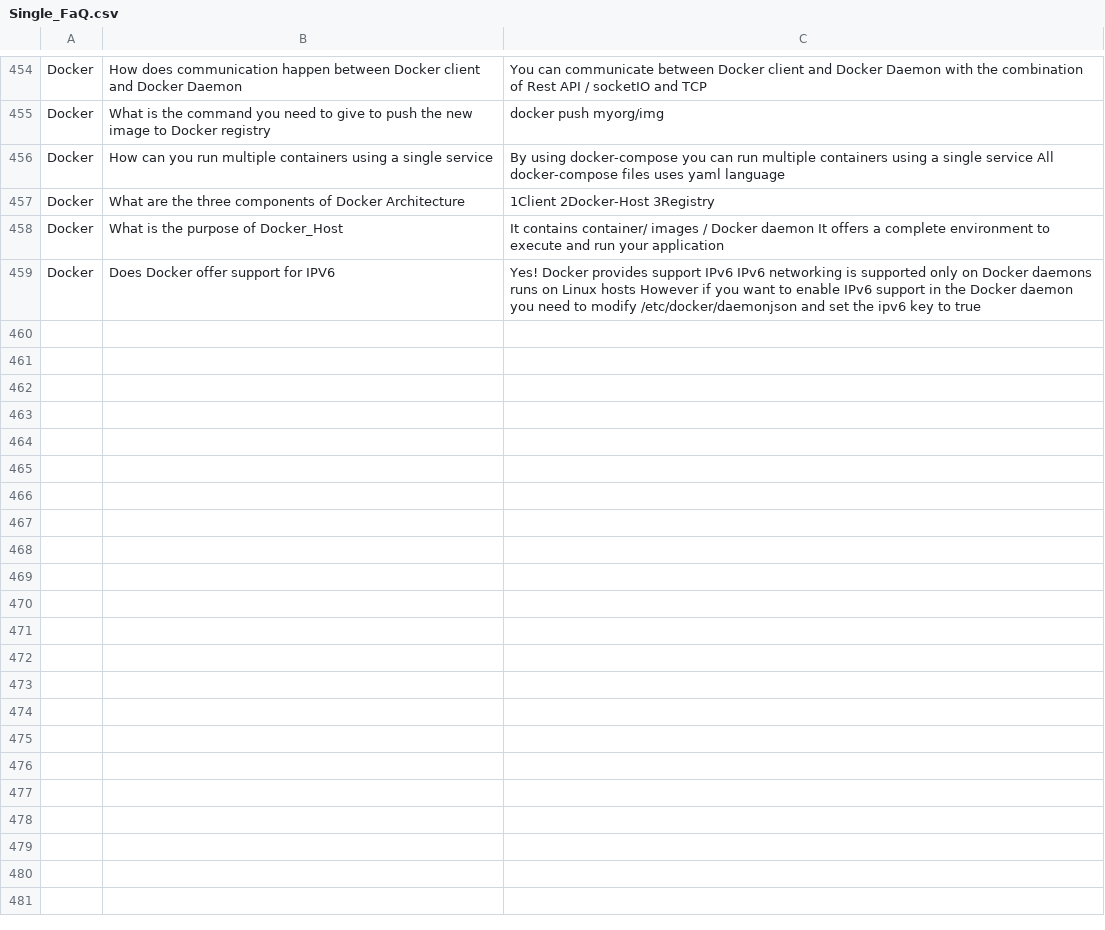
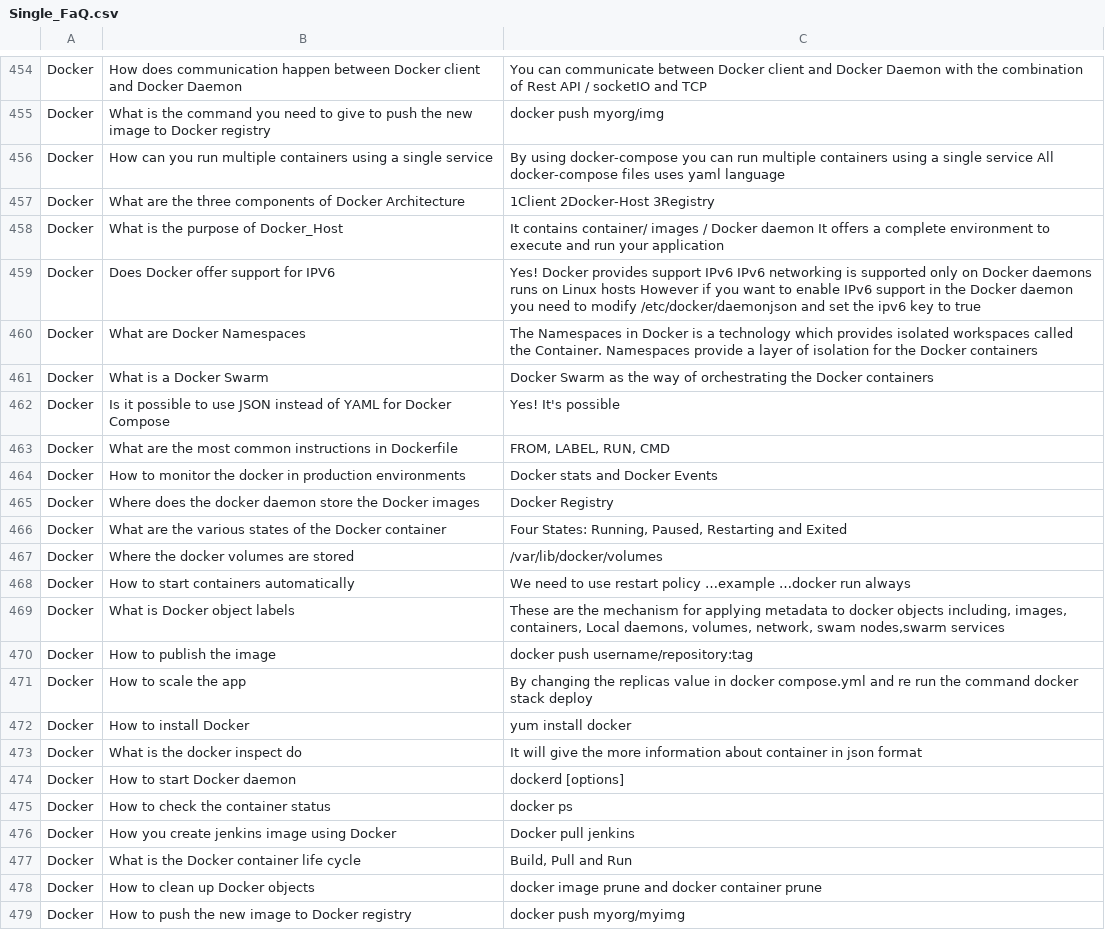
Before and after one commit to jobanandam/faqbot, a CSV file: sentencesimilarities/resources/Single_FaQ.csv, drawn as a sheet; only a part is shown, gaps mark what is left out; the diff names each change by its address in the sheet, - before the commit and + after, or states it on an @@ line.

Commit message:
Added additional Docker FAQs

```diff
--- a/sentencesimilarities/resources/Single_FaQ.csv
+++ b/sentencesimilarities/resources/Single_FaQ.csv
+row 460: Docker | What are Docker Namespaces | The Namespaces in Docker is a technology which provides isolated workspaces called the Container. Namespaces provide a layer of isolation for the Docker containers
+row 461: Docker | What is a Docker Swarm | Docker Swarm as the way of orchestrating the Docker containers
+row 462: Docker | Is it possible to use JSON instead of YAML for Docker Compose | Yes! It's possible
+row 463: Docker | What are the most common instructions in Dockerfile | FROM, LABEL, RUN, CMD
+row 464: Docker | How to monitor the docker in production environments | Docker stats and Docker Events
+row 465: Docker | Where does the docker daemon store the Docker images | Docker Registry
+row 466: Docker | What are the various states of the Docker container | Four States: Running, Paused, Restarting and Exited
+row 467: Docker | Where the docker volumes are stored | /var/lib/docker/volumes
+row 468: Docker | How to start containers automatically | We need to use restart policy …example …docker run always
+row 469: Docker | What is Docker object labels | These are the mechanism for applying metadata to docker objects including, images, containers, Local daemons, volumes, network, swam nodes,swarm services
+row 470: Docker | How to publish the image | docker push username/repository:tag
+row 471: Docker | How to scale the app | By changing the replicas value in docker compose.yml and re run the command docker stack deploy
+row 472: Docker | How to install Docker | yum install docker
+row 473: Docker | What is the docker inspect do | It will give the more information about container in json format
+row 474: Docker | How to start Docker daemon | dockerd [options]
+row 475: Docker | How to check the container status | docker ps
+row 476: Docker | How you create jenkins image using Docker | Docker pull jenkins
+row 477: Docker | What is the Docker container life cycle | Build, Pull and Run
+row 478: Docker | How to clean up Docker objects | docker image prune and docker container prune
+row 479: Docker | How to push the new image to Docker registry | docker push myorg/myimg
```
